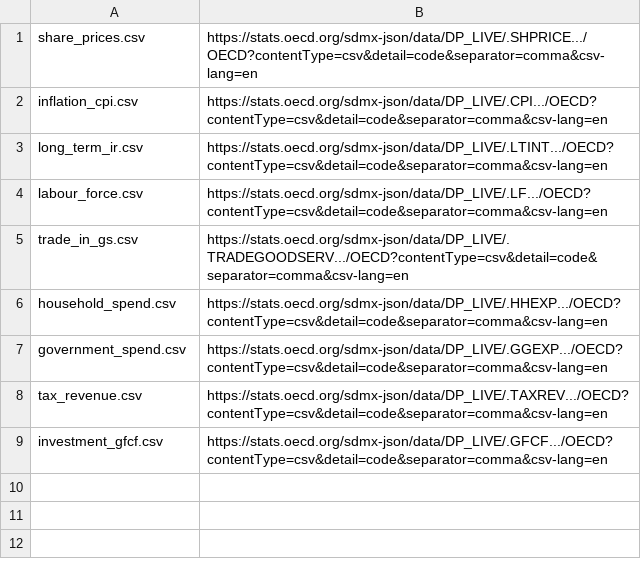
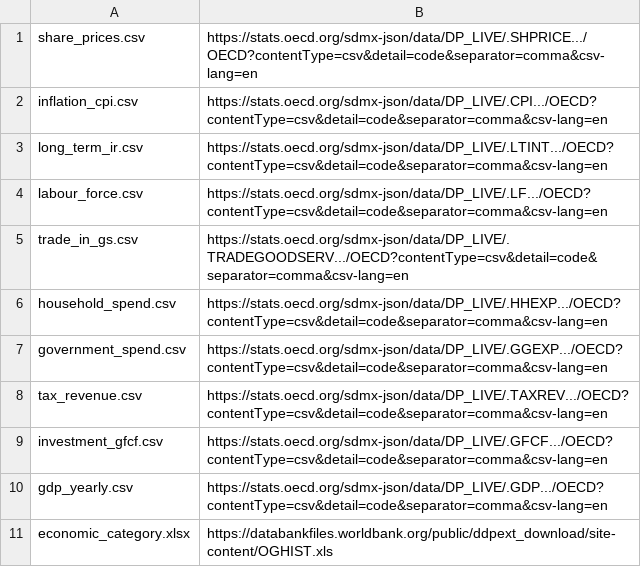
Before and after one commit to advaitpai/CS418_Project-GDP, a CSV file: data/file_names.csv, drawn as a sheet; the diff names each change by its address in the sheet, - before the commit and + after, or states it on an @@ line.

Commit message:
driver to download files update

```diff
--- a/data/file_names.csv
+++ b/data/file_names.csv
+row 10: gdp_yearly.csv | https://stats.oecd.org/sdmx-json/data/DP_LIVE/.GDP.../OECD?contentType=csv&detail=code&separator=comma&csv-lang=en
+row 11: economic_category.xlsx | https://databankfiles.worldbank.org/public/ddpext_download/site-content/OGHIST.xls
```
Also changed, not shown: 24 other files.
